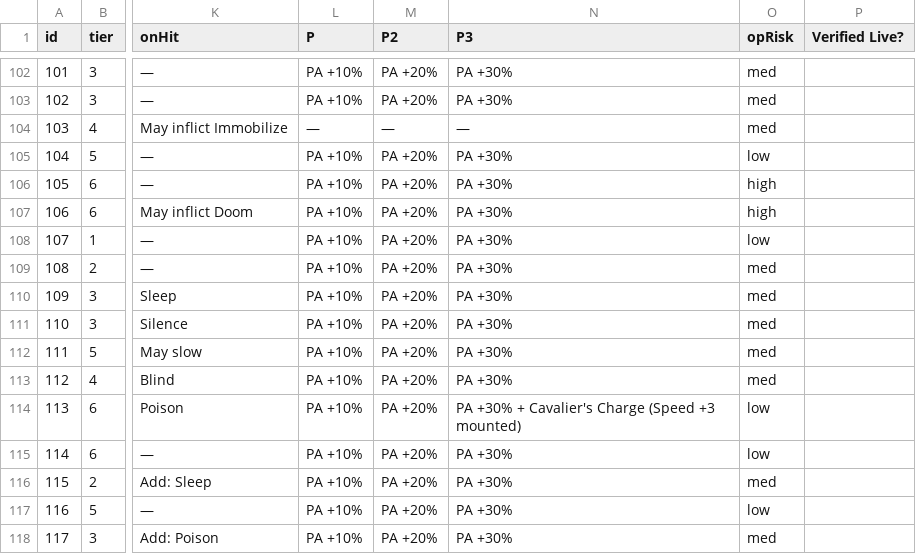
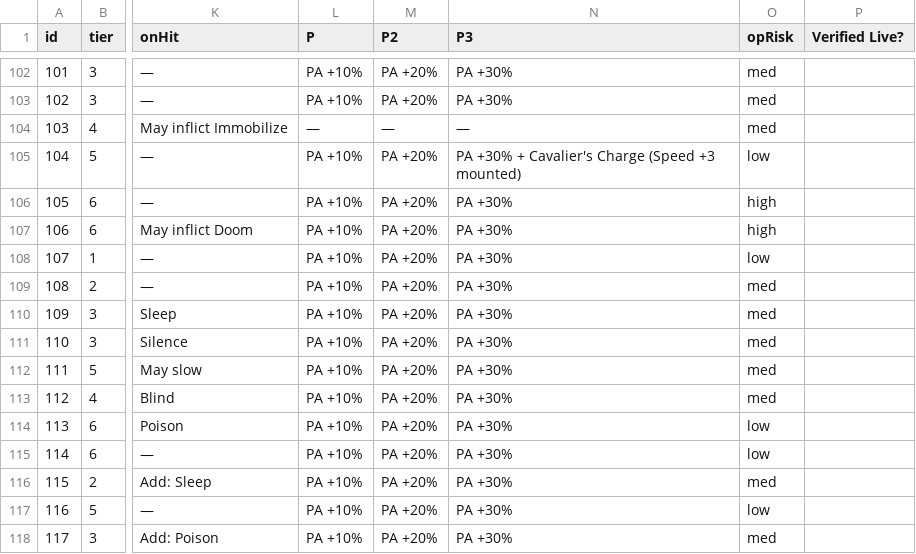
Before and after one commit to prawl/FFTLivingWeapons, a CSV file: docs/living_weapon_grid.csv, drawn as a sheet; only a part is shown, gaps mark what is left out; the diff names each change by its address in the sheet, - before the commit and + after, or states it on an @@ line.

Commit message:
Move Cavalier's Charge from a pole to a spear (Holy Lance)
Eight-Fluted Pole is a Pole (Monk/Geomancer staff weapon), not a Spear.
Move the +3 mounted-Speed signature onto Holy Lance (id 104, category
Polearm -- the Dragoon spear family). It is additive (Holy Lance keeps its
Holy melee), avoids disturbing Dragon Whisker's deliberate riderless
raw-apex design, and a mounted crusader's lance fits the cavalry theme.
Restore the pole's grid row; update Holy Lance's grid P3 + identity.
Runtime is unchanged (the mounted gate is generic over any item with the
flag); analyze.py exit 0, 1328 xUnit green. Live-verify still pending.

```diff
--- a/docs/living_weapon_grid.csv
+++ b/docs/living_weapon_grid.csv
-N105 (P3): PA +30%
+N105 (P3): PA +30% + Cavalier's Charge (Speed +3 mounted)
-N114 (P3): PA +30% + Cavalier's Charge (Speed +3 mounted)
+N114 (P3): PA +30%
```
Also changed, not shown: 2 other files.
